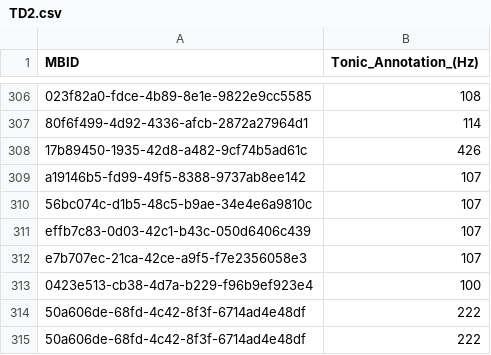
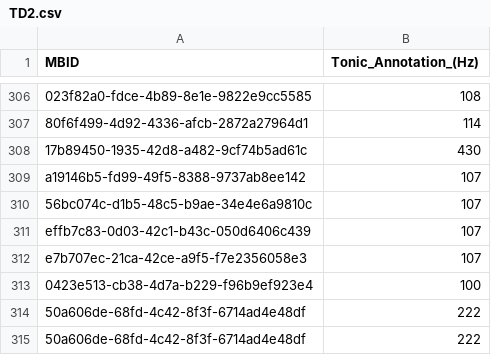
Before and after one commit to MTG/otmm_tonic_dataset, a CSV file: atli2015tonic_fma/TD2.csv, drawn as a sheet; only a part is shown, gaps mark what is left out; the diff names each change by its address in the sheet, - before the commit and + after, or states it on an @@ line.

Commit message:
Corrected 17b89450-1935-42d8-a482-9cf74b5ad61c

```diff
--- a/atli2015tonic_fma/TD2.csv
+++ b/atli2015tonic_fma/TD2.csv
-B308 (Tonic_Annotation_(Hz)): 426
+B308 (Tonic_Annotation_(Hz)): 430
```
